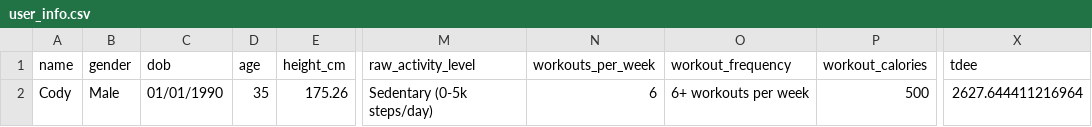
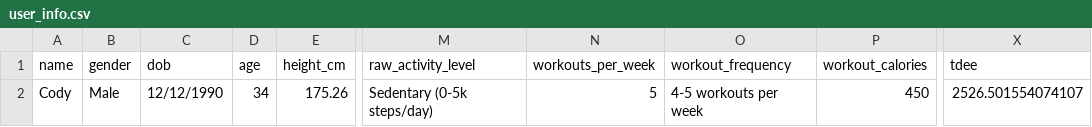
Before and after one commit to drhaun/bcompnutritiontool, a CSV file: data/user_info.csv, drawn as a sheet; only a part is shown, gaps mark what is left out; the diff names each change by its address in the sheet, - before the commit and + after, or states it on an @@ line.

```diff
--- a/data/user_info.csv
+++ b/data/user_info.csv
-C2 (dob): 01/01/1990
+C2 (dob): 12/12/1990
-D2 (age): 35
+D2 (age): 34
-N2 (workouts_per_week): 6
+N2 (workouts_per_week): 5
-O2 (workout_frequency): 6+ workouts per week
+O2 (workout_frequency): 4-5 workouts per week
-P2 (workout_calories): 500
+P2 (workout_calories): 450
-X2 (tdee): 2627.644411216964
+X2 (tdee): 2526.501554074107
```
Also changed, not shown: data/goal_info.csv, 2 other files.
